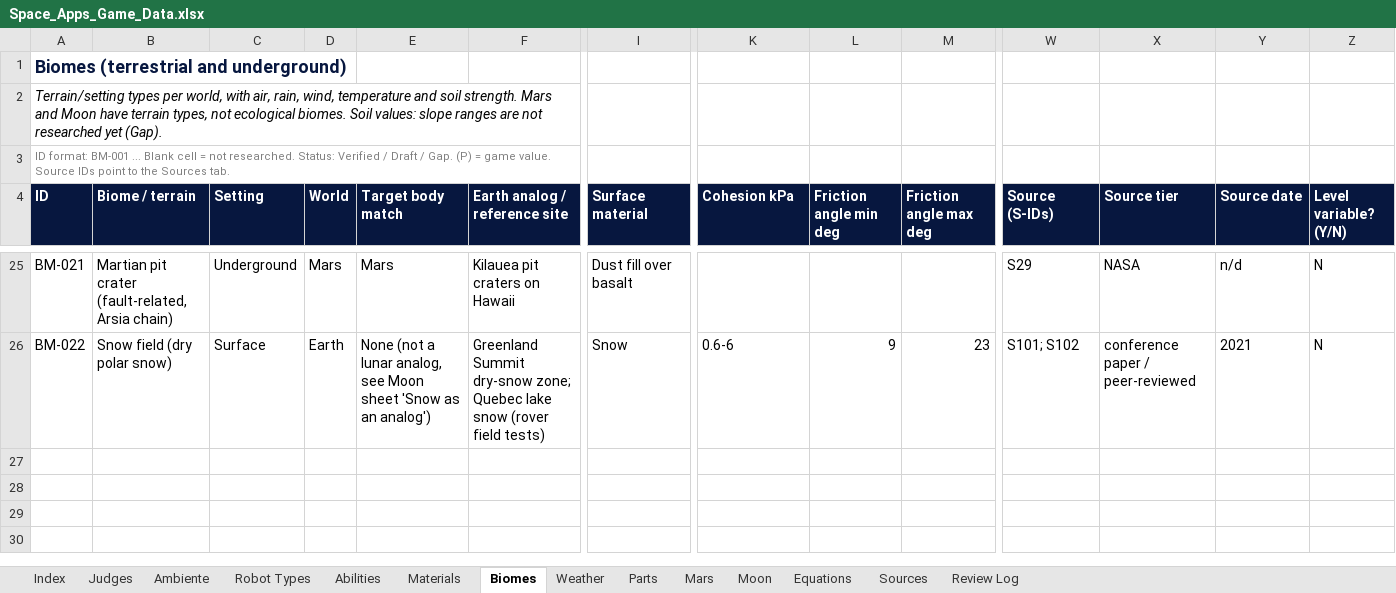
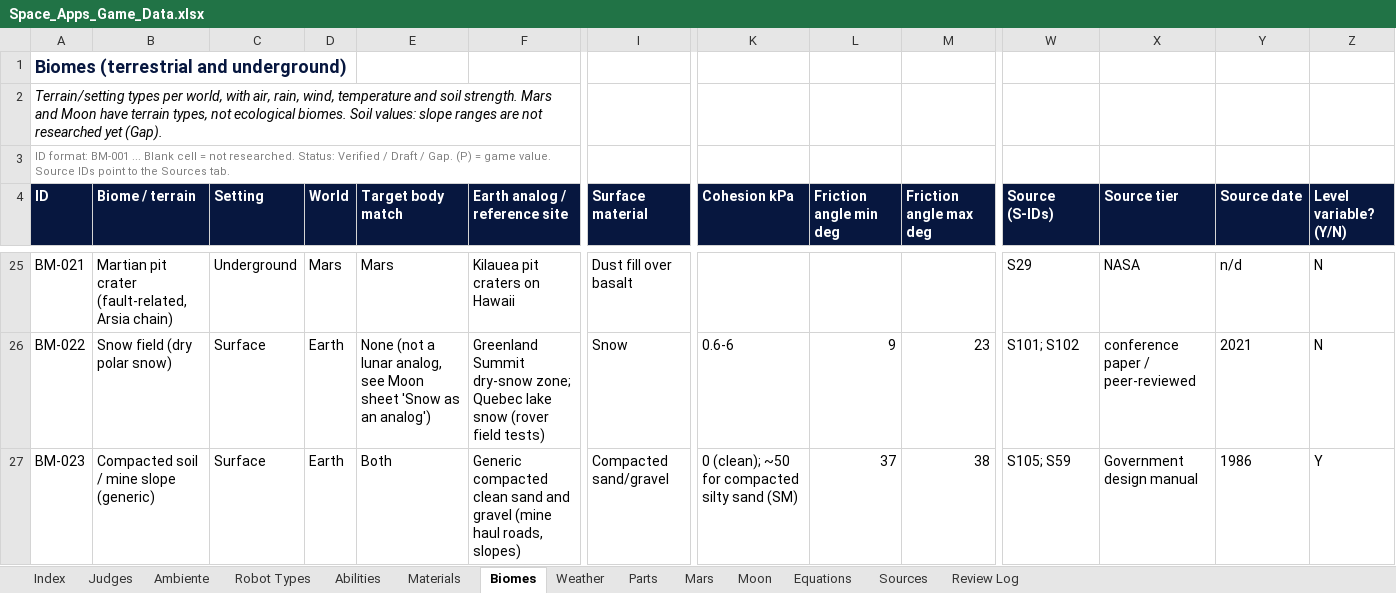
Before and after one commit to Niettzche/spaceapps-2026, an Excel workbook: docs/taller/Space_Apps_Game_Data.xlsx, sheet Biomes, drawn as a sheet; only a part is shown, gaps mark what is left out; values as stored, in another font and other column widths than the file's, no borders; conditional formats and table styles not drawn; rows hold the shown columns only; the diff covers the shown part only; the diff names each change by its address in the sheet, - before the commit and + after, or states it on an @@ line.

```diff
--- a/docs/taller/Space_Apps_Game_Data.xlsx (sheet Biomes)
+++ b/docs/taller/Space_Apps_Game_Data.xlsx (sheet Biomes)
+row 27: BM-023 | Compacted soil / mine slope (generic) | Surface | Earth | Both | Generic compacted clean sand and gravel (mine haul roads, slopes) | Compacted sand/gravel | 0 (clean); ~50 for compacted silty sand (SM) | 37 | 38 | S105; S59 | Government design manual | 1986 | Y
```
Also changed, not shown: 1 added row and 3 edited cells elsewhere in this sheet, sheet Review Log, sheet Mars, sheet Sources, 1 other file.
